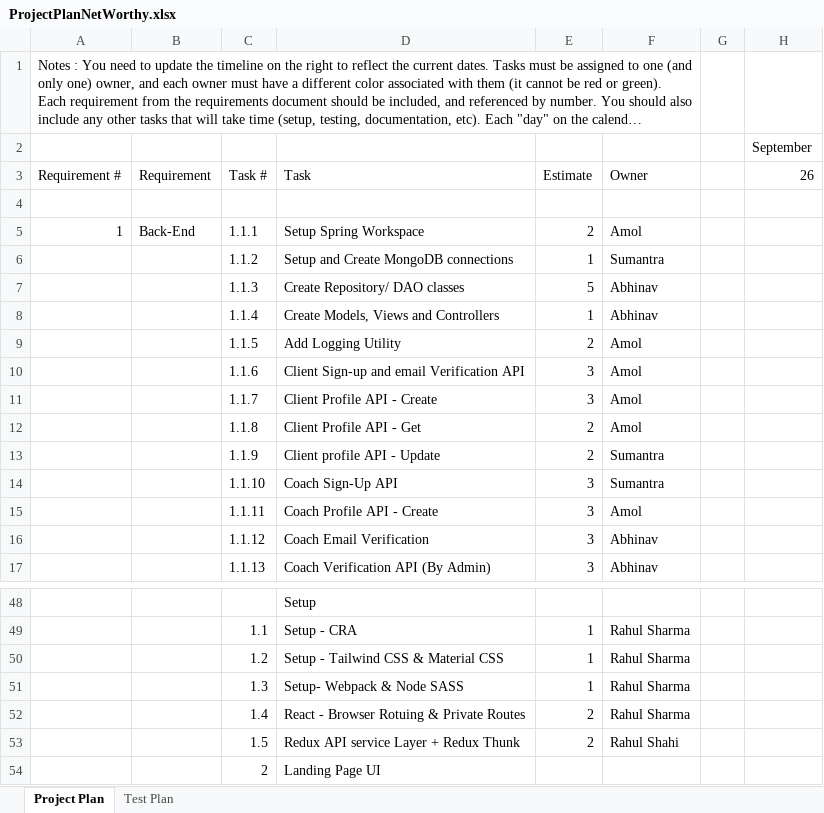
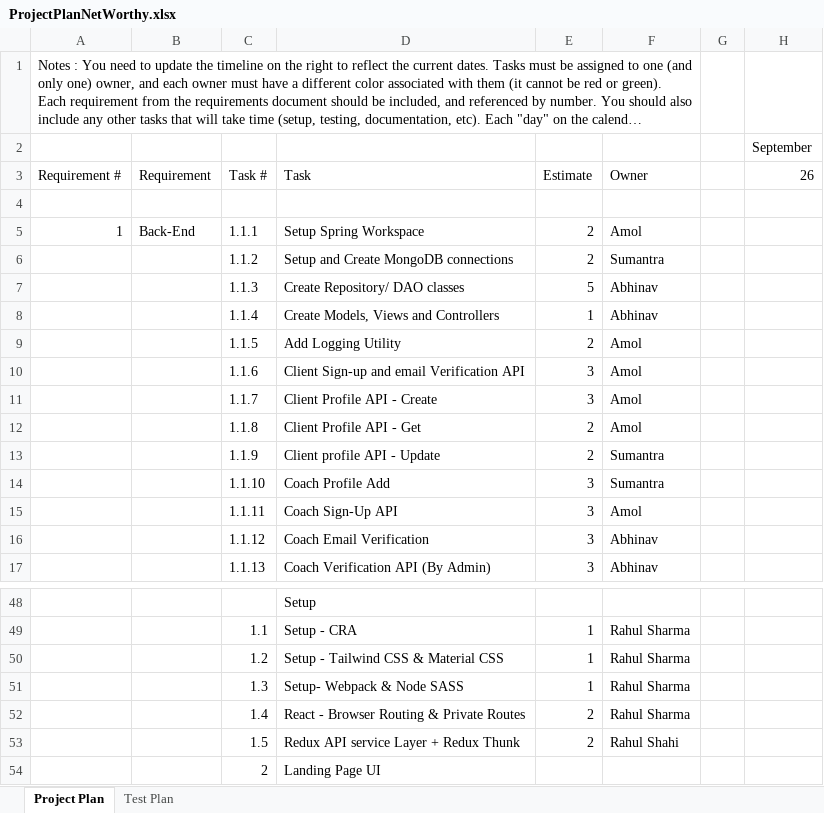
Before and after one commit to chinacat567/cse611-fall2022-team-networthy, an Excel workbook: docs/ProjectPlanNetWorthy.xlsx, sheet Project Plan, drawn as a sheet; only a part is shown, gaps mark what is left out; long unchanged cells end in …; values as stored, in another font and other column widths than the file's, no cell formats; charts and pictures not drawn; the diff names each change by its address in the sheet, - before the commit and + after, or states it on an @@ line.

Commit message:
DOCS: Project Plan

```diff
--- a/docs/ProjectPlanNetWorthy.xlsx (sheet Project Plan)
+++ b/docs/ProjectPlanNetWorthy.xlsx (sheet Project Plan)
-E6: 1
+E6: 2
-D14: Coach Sign-Up API
+D14: Coach Profile Add
-D15: Coach Profile API - Create
+D15: Coach Sign-Up API
-D52: React - Browser Rotuing & Private Routes
+D52: React - Browser Routing & Private Routes
```
Also changed, not shown: sheet Test Plan, cell formats.
